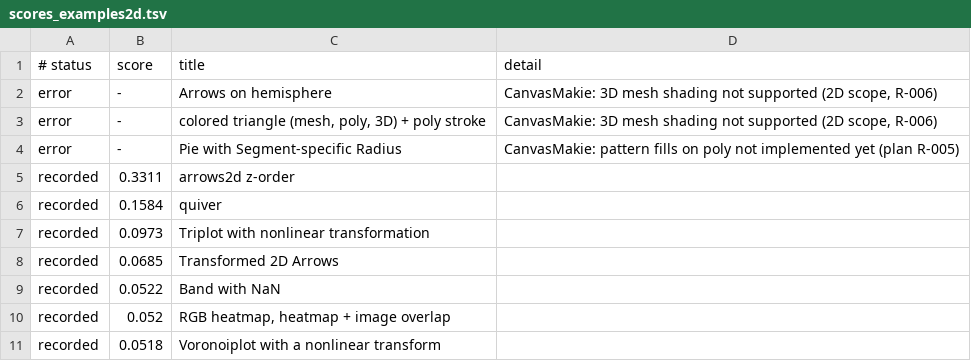
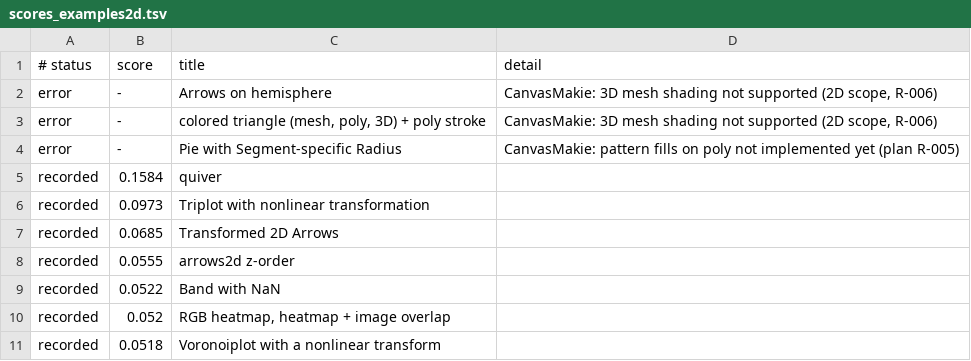
Before and after one commit to GroupTherapyOrg/WasmMakie.jl, a TSV file: reftests/scores_examples2d.tsv, drawn as a sheet; only a part is shown.

```diff
--- a/reftests/scores_examples2d.tsv
+++ b/reftests/scores_examples2d.tsv
@@ -4,3 +4,2 @@ error	-	colored triangle (mesh, poly, 3D) + poly stroke	CanvasMakie: 3D mesh sha
 error	-	Pie with Segment-specific Radius	CanvasMakie: pattern fills on poly not implemented yet (plan R-005)
-recorded	0.3311	arrows2d z-order	
 recorded	0.1584	quiver	
@@ -8,2 +7,3 @@ recorded	0.0973	Triplot with nonlinear transformation
 recorded	0.0685	Transformed 2D Arrows	
+recorded	0.0555	arrows2d z-order	
 recorded	0.0522	Band with NaN	
```
